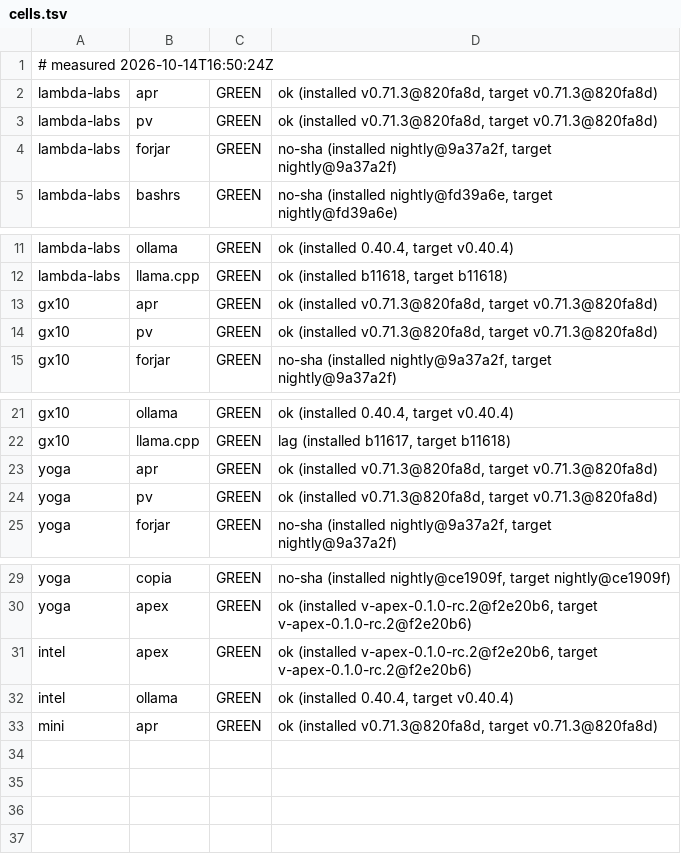
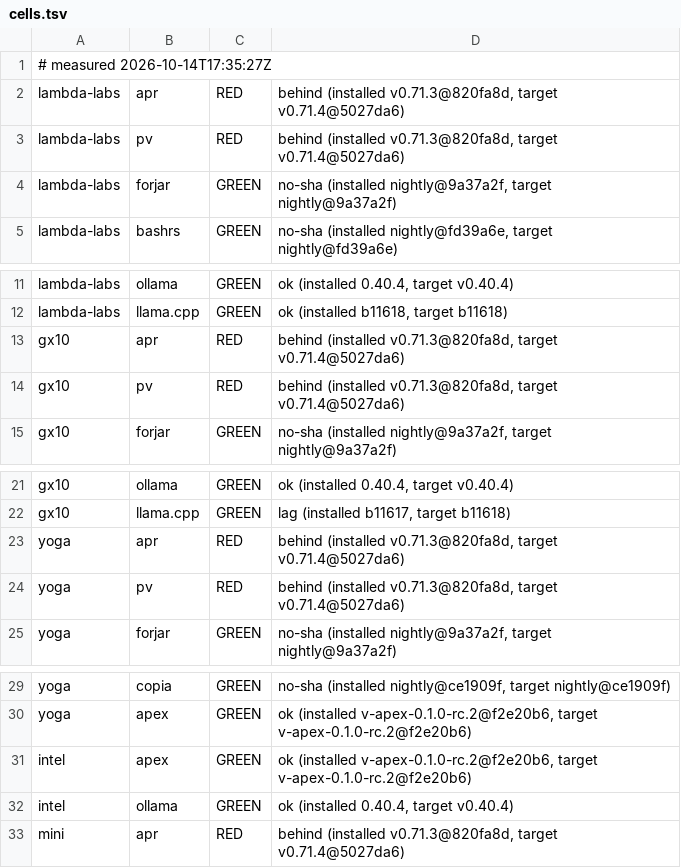
Before and after one commit to Zahgon/aprender, a TSV file: fleet/cells.tsv, drawn as a sheet; only a part is shown, gaps mark what is left out.

Commit message:
fleet cells 2026-10-14T17:35:27Z (fleet-drift)

```diff
--- a/fleet/cells.tsv
+++ b/fleet/cells.tsv
@@ -1,4 +1,4 @@
-# measured 2026-10-14T16:50:24Z
-lambda-labs	apr	GREEN	ok (installed v0.71.3@820fa8d, target v0.71.3@820fa8d)
-lambda-labs	pv	GREEN	ok (installed v0.71.3@820fa8d, target v0.71.3@820fa8d)
+# measured 2026-10-14T17:35:27Z
+lambda-labs	apr	RED	behind (installed v0.71.3@820fa8d, target v0.71.4@5027da6)
+lambda-labs	pv	RED	behind (installed v0.71.3@820fa8d, target v0.71.4@5027da6)
 lambda-labs	forjar	GREEN	no-sha (installed nightly@9a37a2f, target nightly@9a37a2f)
@@ -12,4 +12,4 @@ lambda-labs	ollama	GREEN	ok (installed 0.40.4, target v0.40.4)
 lambda-labs	llama.cpp	GREEN	ok (installed b11618, target b11618)
-gx10	apr	GREEN	ok (installed v0.71.3@820fa8d, target v0.71.3@820fa8d)
-gx10	pv	GREEN	ok (installed v0.71.3@820fa8d, target v0.71.3@820fa8d)
+gx10	apr	RED	behind (installed v0.71.3@820fa8d, target v0.71.4@5027da6)
+gx10	pv	RED	behind (installed v0.71.3@820fa8d, target v0.71.4@5027da6)
 gx10	forjar	GREEN	no-sha (installed nightly@9a37a2f, target nightly@9a37a2f)
@@ -22,4 +22,4 @@ gx10	ollama	GREEN	ok (installed 0.40.4, target v0.40.4)
 gx10	llama.cpp	GREEN	lag (installed b11617, target b11618)
-yoga	apr	GREEN	ok (installed v0.71.3@820fa8d, target v0.71.3@820fa8d)
-yoga	pv	GREEN	ok (installed v0.71.3@820fa8d, target v0.71.3@820fa8d)
+yoga	apr	RED	behind (installed v0.71.3@820fa8d, target v0.71.4@5027da6)
+yoga	pv	RED	behind (installed v0.71.3@820fa8d, target v0.71.4@5027da6)
 yoga	forjar	GREEN	no-sha (installed nightly@9a37a2f, target nightly@9a37a2f)
@@ -32,2 +32,2 @@ intel	apex	GREEN	ok (installed v-apex-0.1.0-rc.2@f2e20b6, target v-apex-0.1.0-rc
 intel	ollama	GREEN	ok (installed 0.40.4, target v0.40.4)
-mini	apr	GREEN	ok (installed v0.71.3@820fa8d, target v0.71.3@820fa8d)
+mini	apr	RED	behind (installed v0.71.3@820fa8d, target v0.71.4@5027da6)
```
